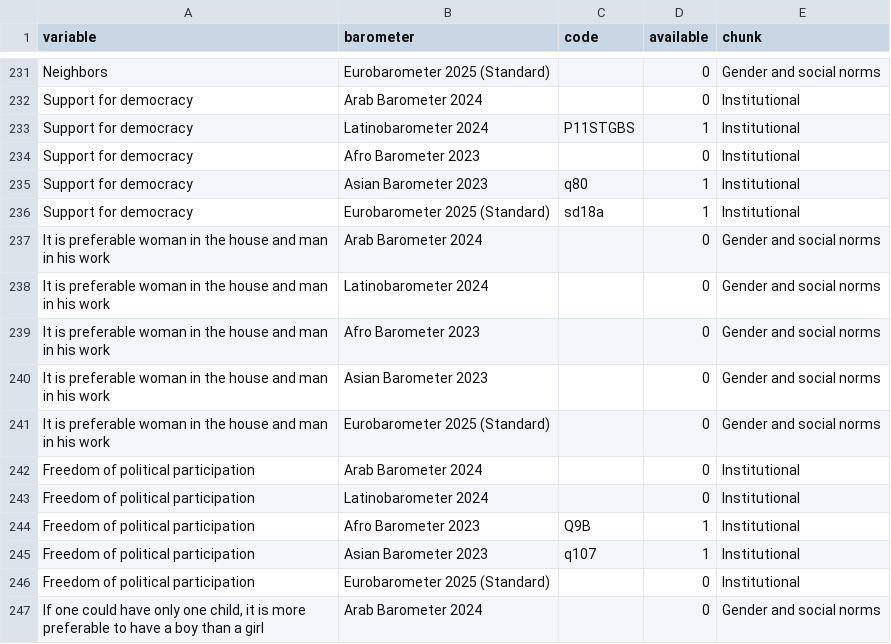
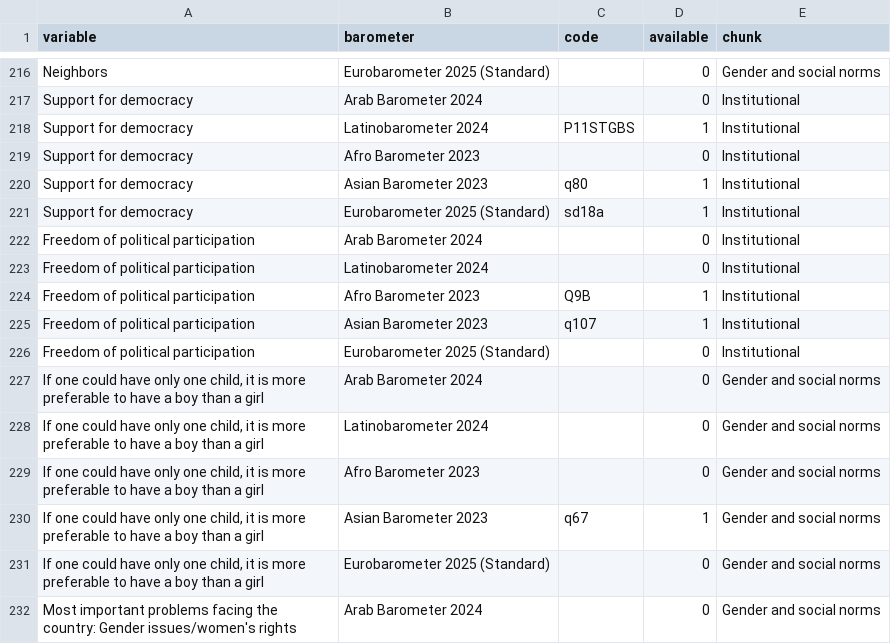
Before and after one commit to pecoranera2/barometer-mapping-dashboard, a CSV file: data/latest_round.csv, drawn as a sheet; only a part is shown, gaps mark what is left out; the shorter side is filled out with more unchanged rows; the diff covers the shown part only; the diff names each change by its address in the sheet, - before the commit and + after, or states it on an @@ line.

```diff
--- a/data/latest_round.csv
+++ b/data/latest_round.csv
-row 237: It is preferable woman in the house and man in his work | Arab Barometer 2024 |  | 0 | Gender and social norms
-row 238: It is preferable woman in the house and man in his work | Latinobarometer 2024 |  | 0 | Gender and social norms
-row 239: It is preferable woman in the house and man in his work | Afro Barometer 2023 |  | 0 | Gender and social norms
-row 240: It is preferable woman in the house and man in his work | Asian Barometer 2023 |  | 0 | Gender and social norms
-row 241: It is preferable woman in the house and man in his work | Eurobarometer 2025 (Standard) |  | 0 | Gender and social norms
```
Also changed, not shown: 15 removed rows elsewhere in this file, data/euro_clusters.csv, data/latino_clusters.csv, 1 other file.
